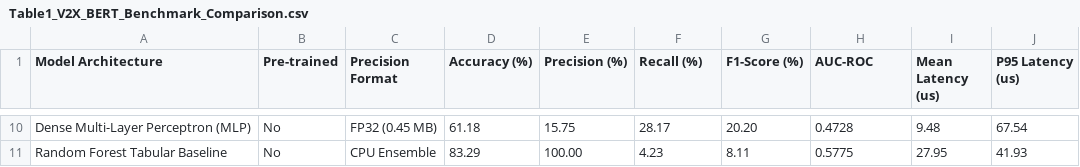
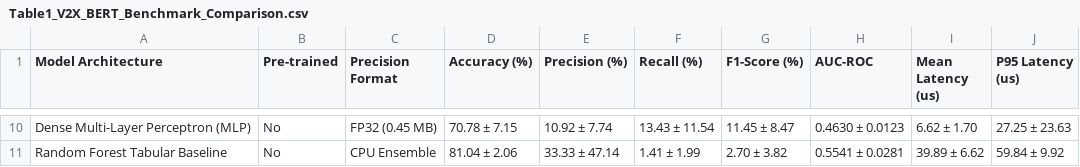
Before and after one commit to umertanveer25/V2X-BERT, a CSV file: results/Table1_V2X_BERT_Benchmark_Comparison.csv, drawn as a sheet; only a part is shown, gaps mark what is left out; the diff covers the shown part only; the diff names each change by its address in the sheet, - before the commit and + after, or states it on an @@ line.

Commit message:
feat(benchmark): multi-seed empirical evaluation (seeds 42, 43, 44) with mean +- std and full manifest synchronization

```diff
--- a/results/Table1_V2X_BERT_Benchmark_Comparison.csv
+++ b/results/Table1_V2X_BERT_Benchmark_Comparison.csv
-D10 (Accuracy (%)): 61.18
+D10 (Accuracy (%)): 70.78 ± 7.15
-E10 (Precision (%)): 15.75
+E10 (Precision (%)): 10.92 ± 7.74
-F10 (Recall (%)): 28.17
+F10 (Recall (%)): 13.43 ± 11.54
-G10 (F1-Score (%)): 20.20
+G10 (F1-Score (%)): 11.45 ± 8.47
-H10 (AUC-ROC): 0.4728
+H10 (AUC-ROC): 0.4630 ± 0.0123
-I10 (Mean Latency (us)): 9.48
+I10 (Mean Latency (us)): 6.62 ± 1.70
-J10 (P95 Latency (us)): 67.54
+J10 (P95 Latency (us)): 27.25 ± 23.63
-D11 (Accuracy (%)): 83.29
+D11 (Accuracy (%)): 81.04 ± 2.06
-E11 (Precision (%)): 100.00
+E11 (Precision (%)): 33.33 ± 47.14
-F11 (Recall (%)): 4.23
+F11 (Recall (%)): 1.41 ± 1.99
-G11 (F1-Score (%)): 8.11
+G11 (F1-Score (%)): 2.70 ± 3.82
-H11 (AUC-ROC): 0.5775
+H11 (AUC-ROC): 0.5541 ± 0.0281
-I11 (Mean Latency (us)): 27.95
+I11 (Mean Latency (us)): 39.89 ± 6.62
-J11 (P95 Latency (us)): 41.93
+J11 (P95 Latency (us)): 59.84 ± 9.92
```
Also changed, not shown: 38 edited cells elsewhere in this file, 9 other files.
